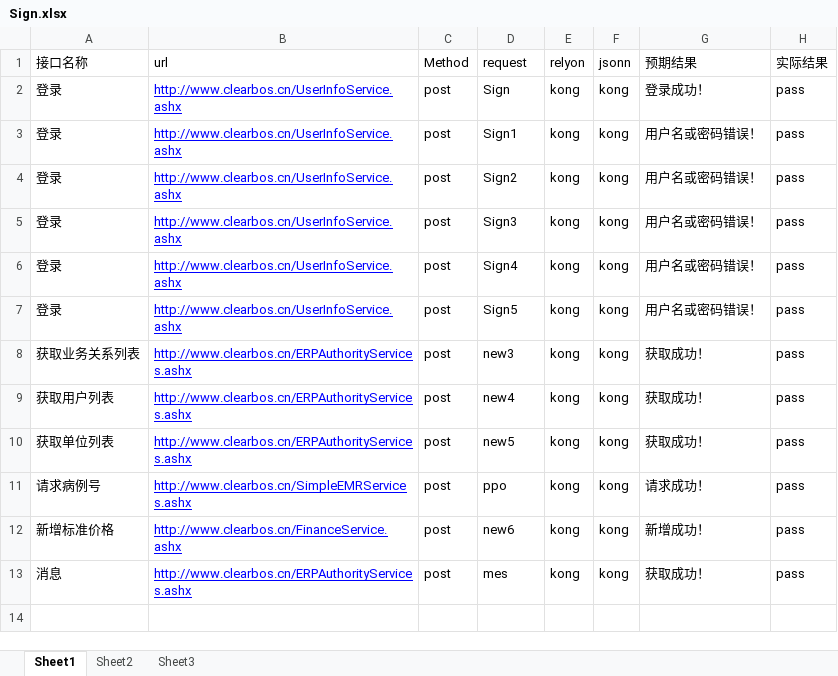
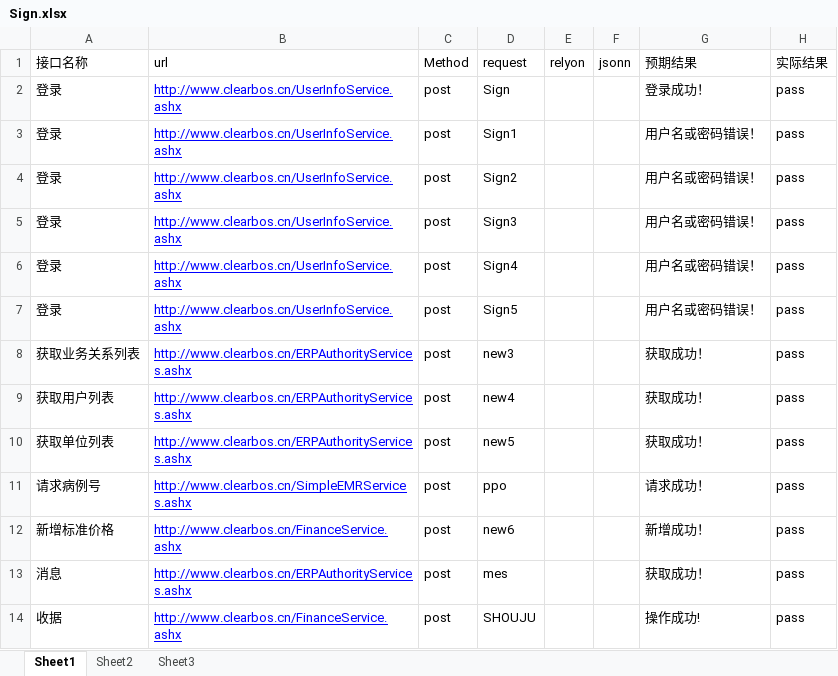
Before and after one commit to yanxianhui/testfenz1, an Excel workbook: data/Sign.xlsx, sheet Sheet1, drawn as a sheet; values as stored, in another font and other column widths than the file's, no borders; the diff names each change by its address in the sheet, - before the commit and + after, or states it on an @@ line.

```diff
--- a/data/Sign.xlsx (sheet Sheet1)
+++ b/data/Sign.xlsx (sheet Sheet1)
-E2:E13 (relyon): kong
+E2:E13 (relyon): (empty)
-F2:F13 (jsonn): kong
+F2:F13 (jsonn): (empty)
+row 14: 收据 | http://www.clearbos.cn/FinanceService.ashx | post | SHOUJU |  |  | 操作成功! | pass
```
Also changed, not shown: 5 other files.
